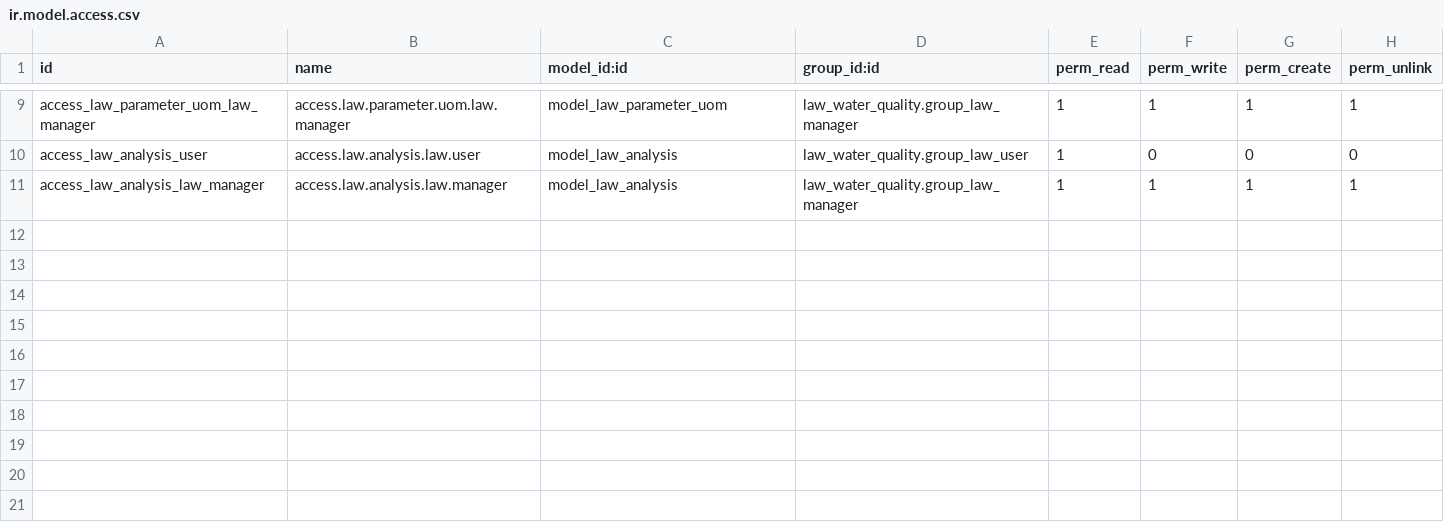
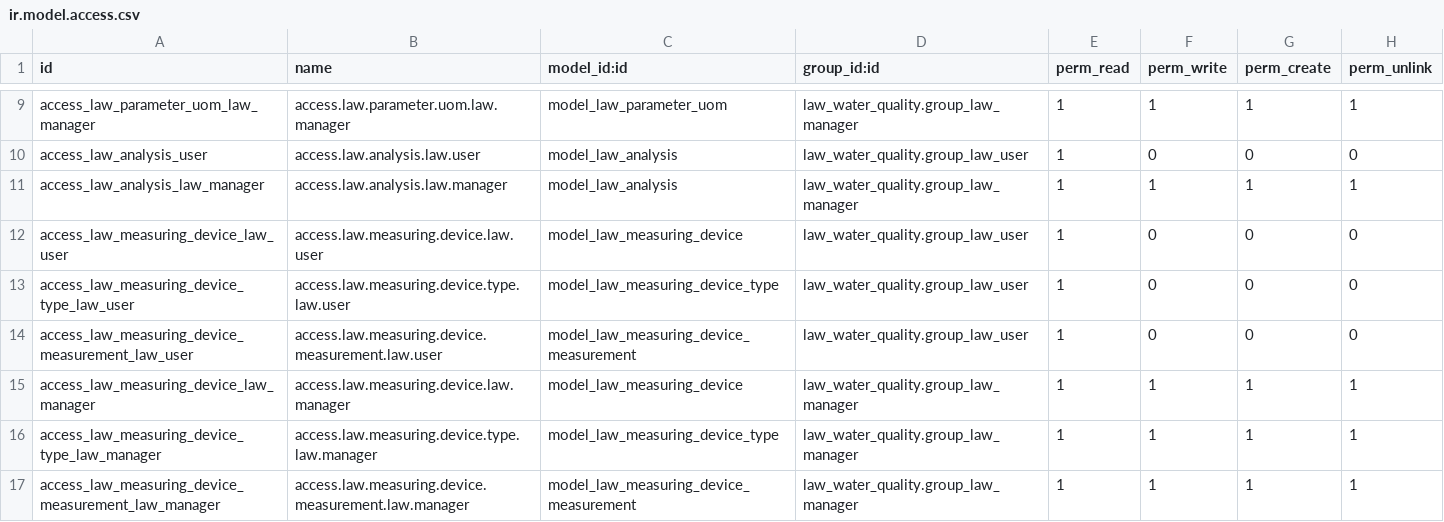
Before and after one commit to MovalAgroingenieria/general_clean, a CSV file: law_water_quality/security/ir.model.access.csv, drawn as a sheet; only a part is shown, gaps mark what is left out; the diff names each change by its address in the sheet, - before the commit and + after, or states it on an @@ line.

Commit message:
[UPD] law_water_quality: Add object measuring_device, measuring_device_type and measuring_device_measurement in this module

```diff
--- a/law_water_quality/security/ir.model.access.csv
+++ b/law_water_quality/security/ir.model.access.csv
+row 12: access_law_measuring_device_law_user | access.law.measuring.device.law.user | model_law_measuring_device | law_water_quality.group_law_user | 1 | 0 | 0 | 0
+row 13: access_law_measuring_device_type_law_user | access.law.measuring.device.type.law.user | model_law_measuring_device_type | law_water_quality.group_law_user | 1 | 0 | 0 | 0
+row 14: access_law_measuring_device_measurement_law_user | access.law.measuring.device.measurement.law.user | model_law_measuring_device_measurement | law_water_quality.group_law_user | 1 | 0 | 0 | 0
+row 15: access_law_measuring_device_law_manager | access.law.measuring.device.law.manager | model_law_measuring_device | law_water_quality.group_law_manager | 1 | 1 | 1 | 1
+row 16: access_law_measuring_device_type_law_manager | access.law.measuring.device.type.law.manager | model_law_measuring_device_type | law_water_quality.group_law_manager | 1 | 1 | 1 | 1
+row 17: access_law_measuring_device_measurement_law_manager | access.law.measuring.device.measurement.law.manager | model_law_measuring_device_measurement | law_water_quality.group_law_manager | 1 | 1 | 1 | 1
```
Also changed, not shown: 11 other files.
